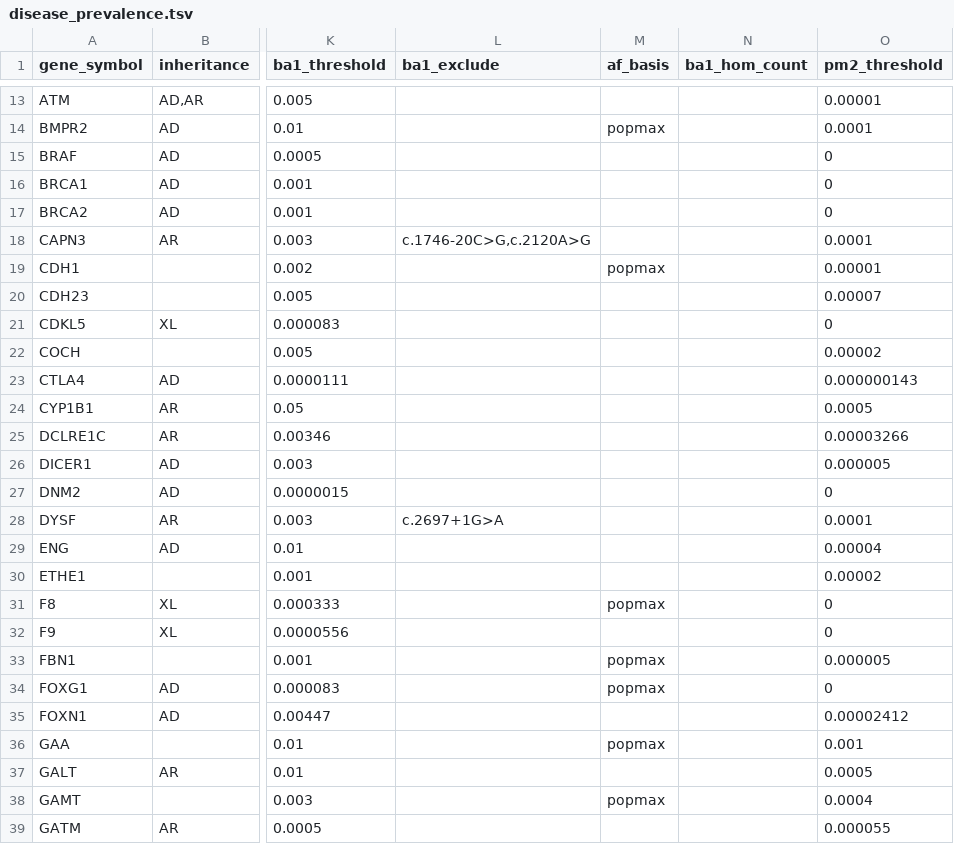
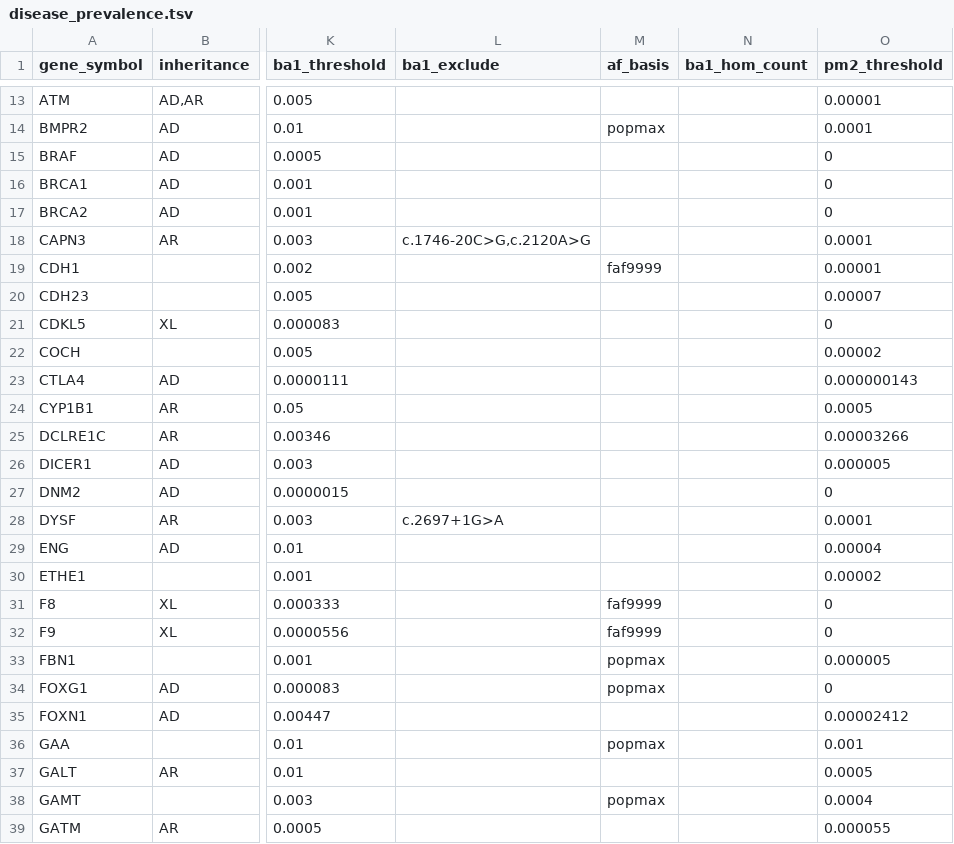
Before and after one commit to hnakahara/HUVar, a TSV file: resources/shared/disease_prevalence.tsv, drawn as a sheet; only a part is shown, gaps mark what is left out; the diff names each change by its address in the sheet, - before the commit and + after, or states it on an @@ line.

```diff
--- a/resources/shared/disease_prevalence.tsv
+++ b/resources/shared/disease_prevalence.tsv
-M19 (af_basis): popmax
+M19 (af_basis): faf9999
-M31 (af_basis): popmax
+M31 (af_basis): faf9999
-M32 (af_basis): (empty)
+M32 (af_basis): faf9999
```
Also changed, not shown: 12 other files.
